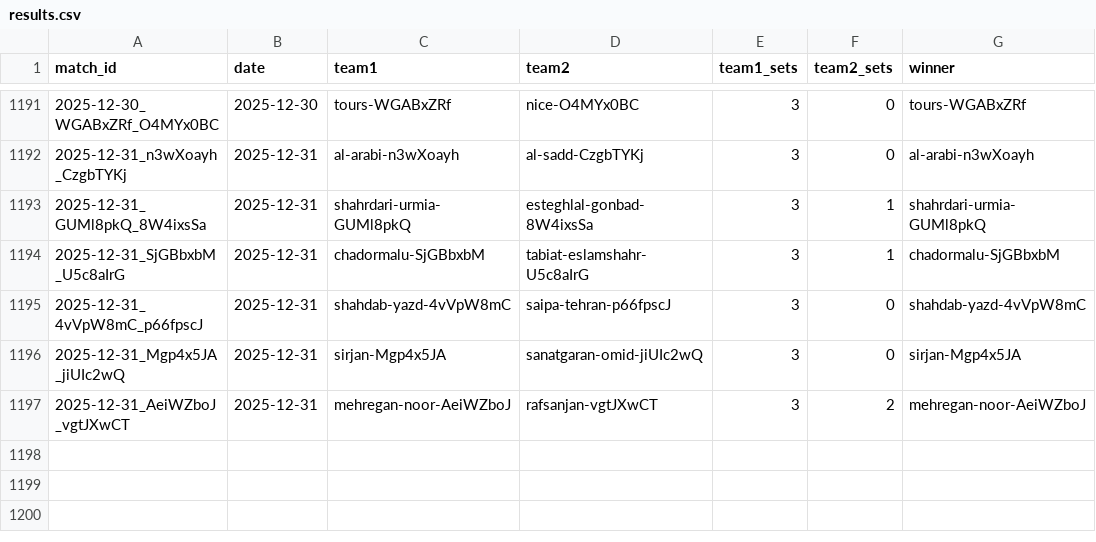
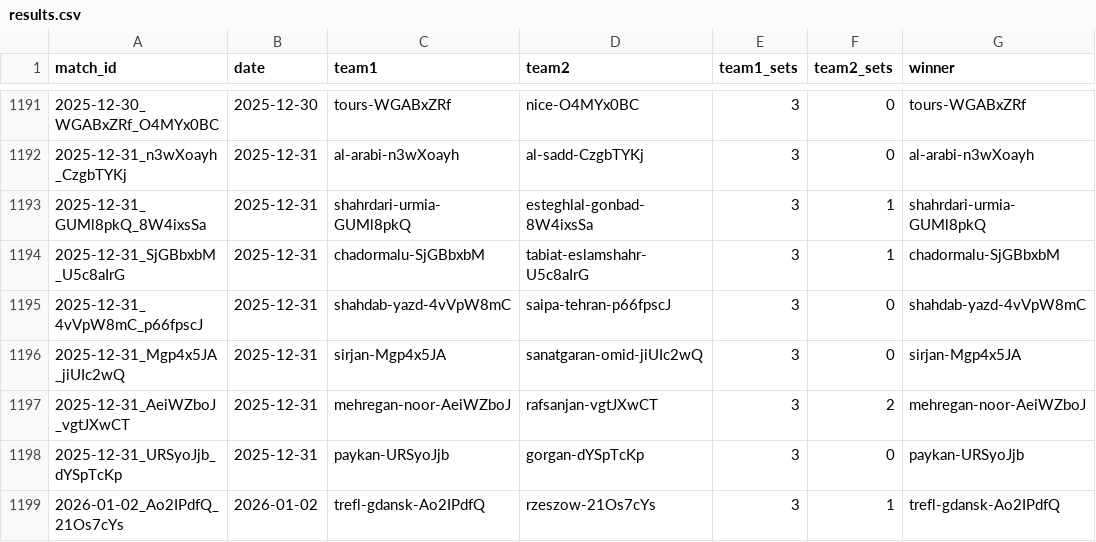
Before and after one commit to Volley-Batch/Volley-Batch.github.io, a CSV file: results.csv, drawn as a sheet; only a part is shown, gaps mark what is left out.

```diff
--- a/results.csv
+++ b/results.csv
@@ -1197 +1197,3 @@ match_id,date,team1,team2,team1_sets,team2_sets,winner
 2025-12-31_AeiWZboJ_vgtJXwCT,2025-12-31,mehregan-noor-AeiWZboJ,rafsanjan-vgtJXwCT,3,2,mehregan-noor-AeiWZboJ
+2025-12-31_URSyoJjb_dYSpTcKp,2025-12-31,paykan-URSyoJjb,gorgan-dYSpTcKp,3,0,paykan-URSyoJjb
+2026-01-02_Ao2IPdfQ_21Os7cYs,2026-01-02,trefl-gdansk-Ao2IPdfQ,rzeszow-21Os7cYs,3,1,trefl-gdansk-Ao2IPdfQ
```
Also changed, not shown: 2 other files.
